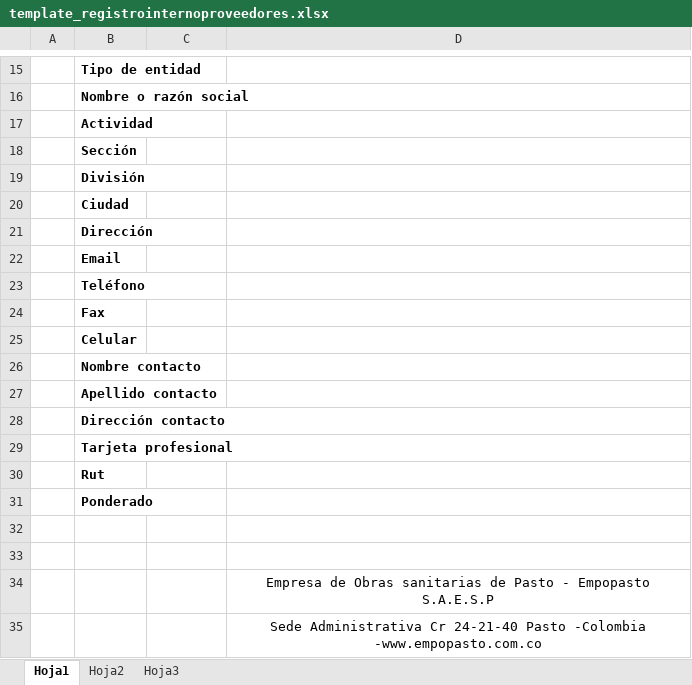
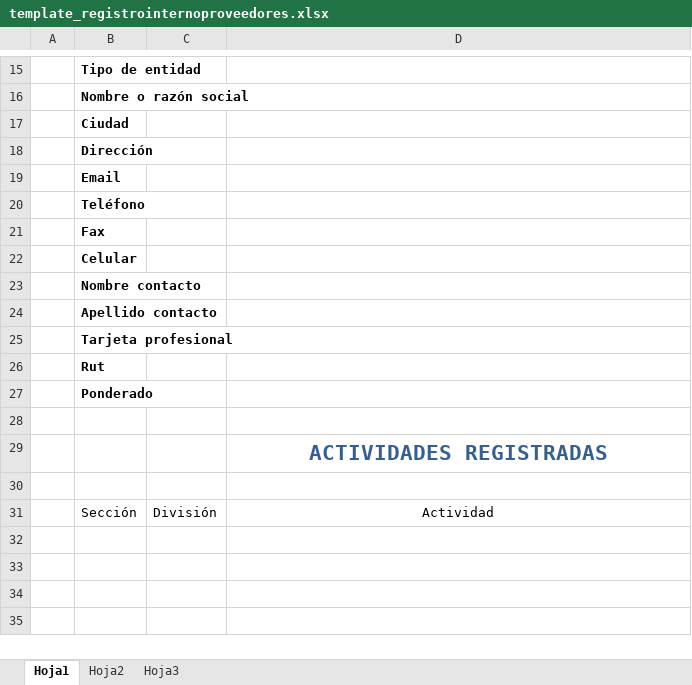
Before and after one commit to killerwilmer/empopasto_proveedores, an Excel workbook: default/app/temp/templates_informes/template_registrointernoproveedores.xlsx, sheet Hoja1, drawn as a sheet; only a part is shown, gaps mark what is left out; values as stored, in another font and other column widths than the file's, no borders; charts and pictures not drawn; removed rows and columns are numbered as before the commit, all else as after; the diff names each change by its address in the sheet, - before the commit and + after, or states it on an @@ line.

Commit message:
reportes excel y otras cosas - by criferlo

```diff
--- a/default/app/temp/templates_informes/template_registrointernoproveedores.xlsx (sheet Hoja1)
+++ b/default/app/temp/templates_informes/template_registrointernoproveedores.xlsx (sheet Hoja1)
-row 17:  | Actividad
-row 18:  | Sección
-row 19:  | División
-row 28:  | Dirección contacto
+row 29:  |  |  | ACTIVIDADES REGISTRADAS
-row 34:  |  |  | Empresa de Obras sanitarias de Pasto - Empopasto S.A.E.S.P
-row 35:  |  |  | Sede Administrativa Cr 24-21-40 Pasto -Colombia -www.empopasto.com.co
+row 31:  | Sección | División | Actividad
```
Also changed, not shown: charts or pictures, default/app/temp/templates_informes/template_evaluacionproveedores.xlsx, 49 other files.
